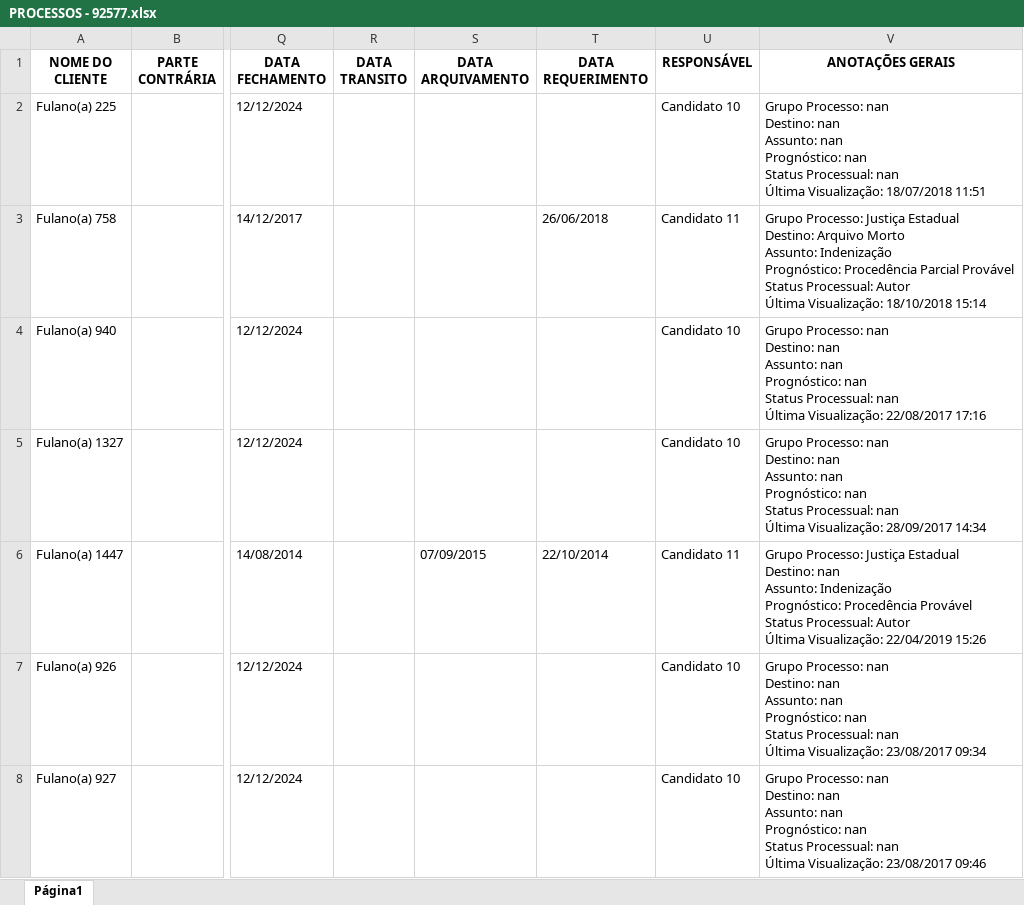
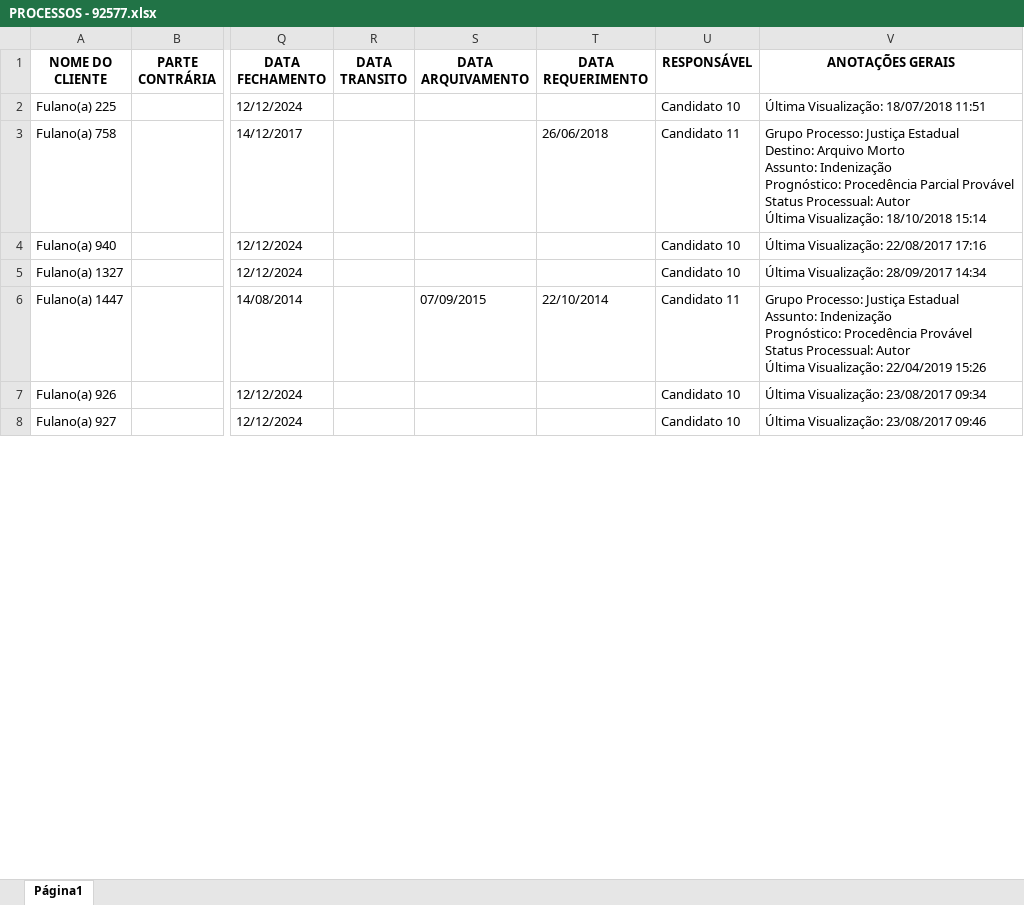
Before and after one commit to MarkFantini/ADVBOX-Teste, an Excel workbook: PROCESSOS - 92577.xlsx, sheet Página1, drawn as a sheet; only a part is shown, gaps mark what is left out; values as stored, in another font and other column widths than the file's, no borders; ↵ is a line break in a cell; the diff covers the shown part only; the diff names each change by its address in the sheet, - before the commit and + after, or states it on an @@ line.

```diff
--- a/PROCESSOS - 92577.xlsx (sheet Página1)
+++ b/PROCESSOS - 92577.xlsx (sheet Página1)
-V2 (ANOTAÇÕES GERAIS): Grupo Processo: nan ↵ Destino: nan ↵ Assunto: nan ↵ Prognóstico: nan ↵ Status Processual: nan ↵ Última Visualização:…
+V2 (ANOTAÇÕES GERAIS): Última Visualização:…
-V4 (ANOTAÇÕES GERAIS): Grupo Processo: nan ↵ Destino: nan ↵ Assunto: nan ↵ Prognóstico: nan ↵ Status Processual: nan ↵ Última Visualização:…
+V4 (ANOTAÇÕES GERAIS): Última Visualização:…
-V5 (ANOTAÇÕES GERAIS): Grupo Processo: nan ↵ Destino: nan ↵ Assunto: nan ↵ Prognóstico: nan ↵ Status Processual: nan ↵ Última Visualização:…
+V5 (ANOTAÇÕES GERAIS): Última Visualização:…
-V6 (ANOTAÇÕES GERAIS): …Justiça Estadual ↵ Destino: nan ↵ Assunto: Indenização…
+V6 (ANOTAÇÕES GERAIS): …Justiça Estadual ↵ Assunto: Indenização…
-V7 (ANOTAÇÕES GERAIS): Grupo Processo: nan ↵ Destino: nan ↵ Assunto: nan ↵ Prognóstico: nan ↵ Status Processual: nan ↵ Última Visualização:…
+V7 (ANOTAÇÕES GERAIS): Última Visualização:…
-V8 (ANOTAÇÕES GERAIS): Grupo Processo: nan ↵ Destino: nan ↵ Assunto: nan ↵ Prognóstico: nan ↵ Status Processual: nan ↵ Última Visualização:…
+V8 (ANOTAÇÕES GERAIS): Última Visualização:…
```
Also changed, not shown: 596 edited cells elsewhere in this sheet, CLIENTES - 92577.xlsx, 2 other files.
